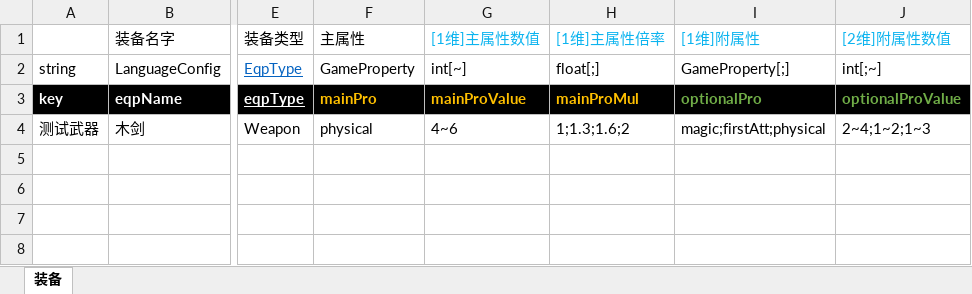
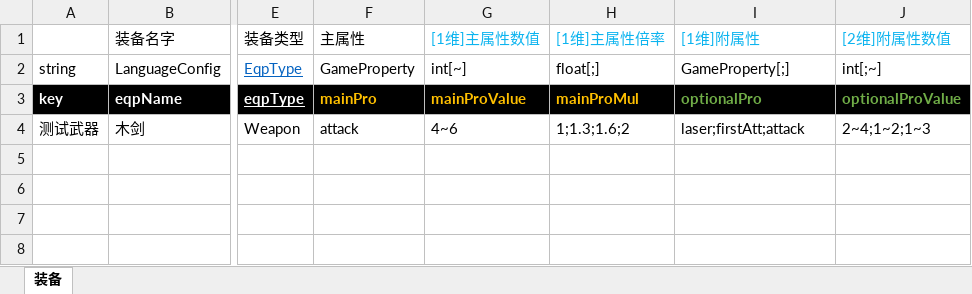
Before and after one commit to Canvastudio/Prometheus, an Excel workbook: Design/原始配置表/装备.xlsm, sheet 装备, drawn as a sheet; only a part is shown, gaps mark what is left out; values as stored, in another font and other column widths than the file's, no borders; charts and pictures and conditional formats not drawn; the diff names each change by its address in the sheet, - before the commit and + after, or states it on an @@ line.

```diff
--- a/Design/原始配置表/装备.xlsm (sheet 装备)
+++ b/Design/原始配置表/装备.xlsm (sheet 装备)
-F4 (主属性): physical
+F4 (主属性): attack
-I4 ([1维]附属性): magic;firstAtt;physical
+I4 ([1维]附属性): laser;firstAtt;attack
```
Also changed, not shown: charts or pictures, 1 other file.
